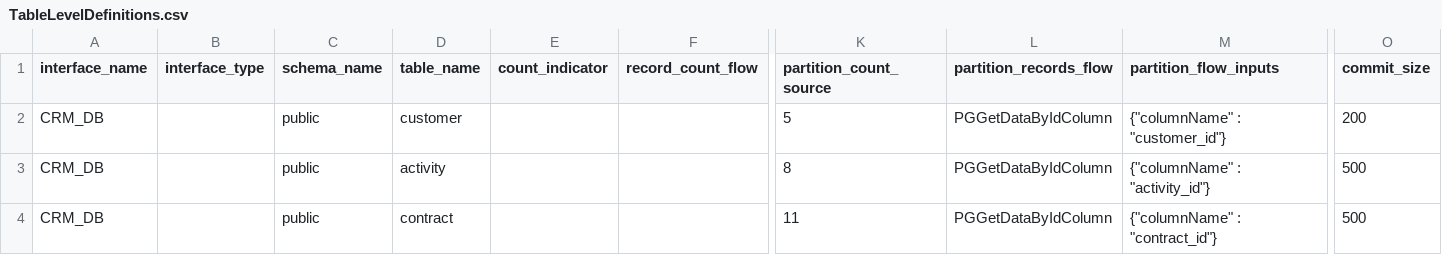
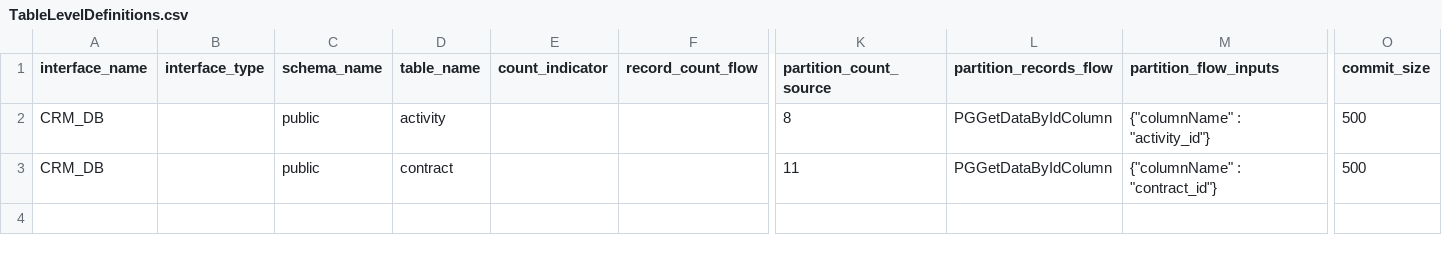
Before and after one commit to k2view-academy/KB_TDM_FABRIC_PROJECT, a CSV file: Implementation/LogicalUnits/k2_ref/Mtable/TableLevelDefinitions.csv, drawn as a sheet; only a part is shown, gaps mark what is left out; rows hold the shown columns only; the diff names each change by its address in the sheet, - before the commit and + after, or states it on an @@ line.

Commit message:
removed the customer table raw to enable learners

```diff
--- a/Implementation/LogicalUnits/k2_ref/Mtable/TableLevelDefinitions.csv
+++ b/Implementation/LogicalUnits/k2_ref/Mtable/TableLevelDefinitions.csv
-row 2: CRM_DB |  | public | customer |  |  | 5 | PGGetDataByIdColumn | {"columnName" : "customer_id"} | 200
```
